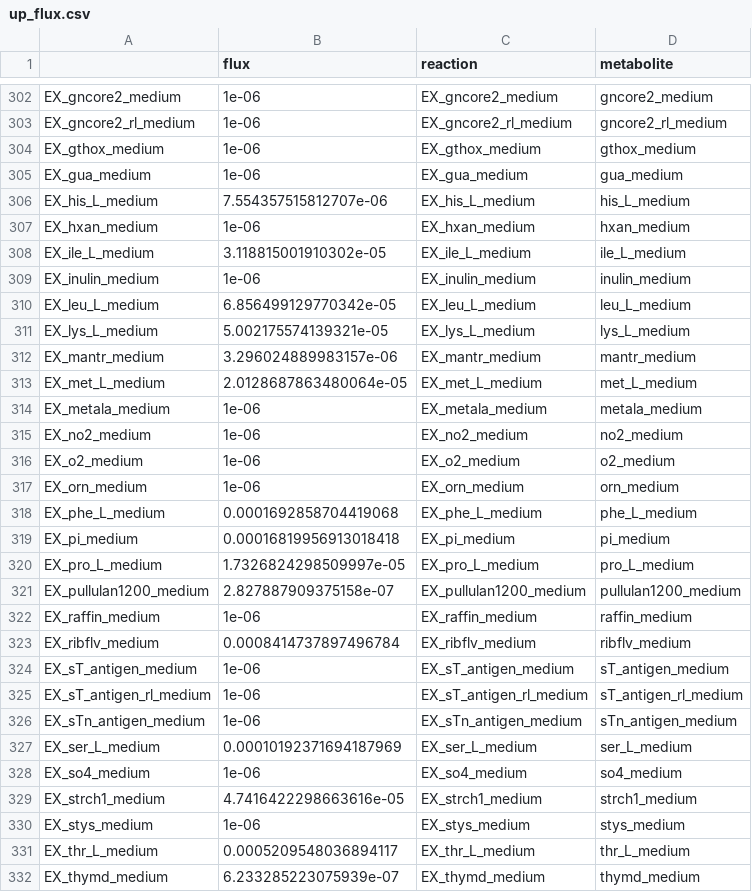
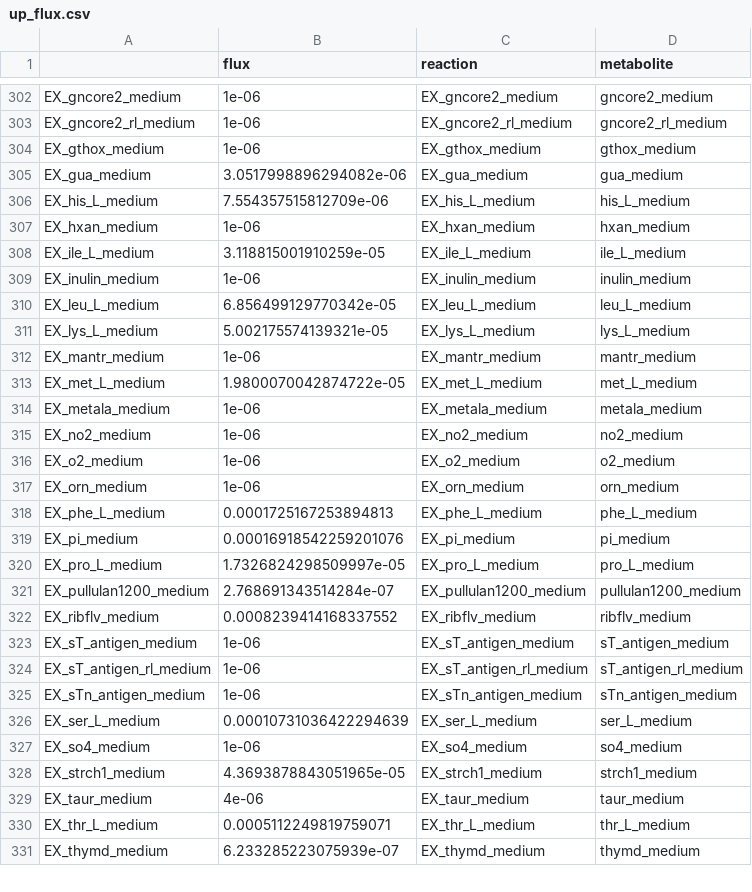
Before and after one commit to TobyL98/RP2_gutFBA, a CSV file: first_model/Results/up_flux.csv, drawn as a sheet; only a part is shown, gaps mark what is left out; the diff covers the shown part only.

```diff
--- a/first_model/Results/up_flux.csv
+++ b/first_model/Results/up_flux.csv
@@ -304,6 +304,6 @@ EX_gncore2_rl_medium,1e-06,EX_gncore2_rl_medium,gncore2_rl_medium
 EX_gthox_medium,1e-06,EX_gthox_medium,gthox_medium
-EX_gua_medium,1e-06,EX_gua_medium,gua_medium
-EX_his_L_medium,7.554357515812707e-06,EX_his_L_medium,his_L_medium
+EX_gua_medium,3.0517998896294082e-06,EX_gua_medium,gua_medium
+EX_his_L_medium,7.554357515812709e-06,EX_his_L_medium,his_L_medium
 EX_hxan_medium,1e-06,EX_hxan_medium,hxan_medium
-EX_ile_L_medium,3.118815001910302e-05,EX_ile_L_medium,ile_L_medium
+EX_ile_L_medium,3.118815001910259e-05,EX_ile_L_medium,ile_L_medium
 EX_inulin_medium,1e-06,EX_inulin_medium,inulin_medium
@@ -311,4 +311,4 @@ EX_leu_L_medium,6.856499129770342e-05,EX_leu_L_medium,leu_L_medium
 EX_lys_L_medium,5.002175574139321e-05,EX_lys_L_medium,lys_L_medium
-EX_mantr_medium,3.296024889983157e-06,EX_mantr_medium,mantr_medium
-EX_met_L_medium,2.0128687863480064e-05,EX_met_L_medium,met_L_medium
+EX_mantr_medium,1e-06,EX_mantr_medium,mantr_medium
+EX_met_L_medium,1.9800070042874722e-05,EX_met_L_medium,met_L_medium
 EX_metala_medium,1e-06,EX_metala_medium,metala_medium
@@ -317,8 +317,7 @@ EX_o2_medium,1e-06,EX_o2_medium,o2_medium
 EX_orn_medium,1e-06,EX_orn_medium,orn_medium
-EX_phe_L_medium,0.0001692858704419068,EX_phe_L_medium,phe_L_medium
-EX_pi_medium,0.00016819956913018418,EX_pi_medium,pi_medium
+EX_phe_L_medium,0.0001725167253894813,EX_phe_L_medium,phe_L_medium
+EX_pi_medium,0.00016918542259201076,EX_pi_medium,pi_medium
 EX_pro_L_medium,1.7326824298509997e-05,EX_pro_L_medium,pro_L_medium
-EX_pullulan1200_medium,2.827887909375158e-07,EX_pullulan1200_medium,pullulan1200_medium
-EX_raffin_medium,1e-06,EX_raffin_medium,raffin_medium
-EX_ribflv_medium,0.0008414737897496784,EX_ribflv_medium,ribflv_medium
+EX_pullulan1200_medium,2.768691343514284e-07,EX_pullulan1200_medium,pullulan1200_medium
+EX_ribflv_medium,0.0008239414168337552,EX_ribflv_medium,ribflv_medium
 EX_sT_antigen_medium,1e-06,EX_sT_antigen_medium,sT_antigen_medium
@@ -326,7 +325,7 @@ EX_sT_antigen_rl_medium,1e-06,EX_sT_antigen_rl_medium,sT_antigen_rl_medium
 EX_sTn_antigen_medium,1e-06,EX_sTn_antigen_medium,sTn_antigen_medium
-EX_ser_L_medium,0.00010192371694187969,EX_ser_L_medium,ser_L_medium
+EX_ser_L_medium,0.00010731036422294639,EX_ser_L_medium,ser_L_medium
 EX_so4_medium,1e-06,EX_so4_medium,so4_medium
-EX_strch1_medium,4.7416422298663616e-05,EX_strch1_medium,strch1_medium
-EX_stys_medium,1e-06,EX_stys_medium,stys_medium
-EX_thr_L_medium,0.0005209548036894117,EX_thr_L_medium,thr_L_medium
+EX_strch1_medium,4.3693878843051965e-05,EX_strch1_medium,strch1_medium
+EX_taur_medium,4e-06,EX_taur_medium,taur_medium
+EX_thr_L_medium,0.0005112249819759071,EX_thr_L_medium,thr_L_medium
 EX_thymd_medium,6.233285223075939e-07,EX_thymd_medium,thymd_medium
```
Also changed, not shown: 18 added rows, 18 removed rows and 23 edited cells elsewhere in this file, first_model/Results/sec_flux.csv, 12 other files.
